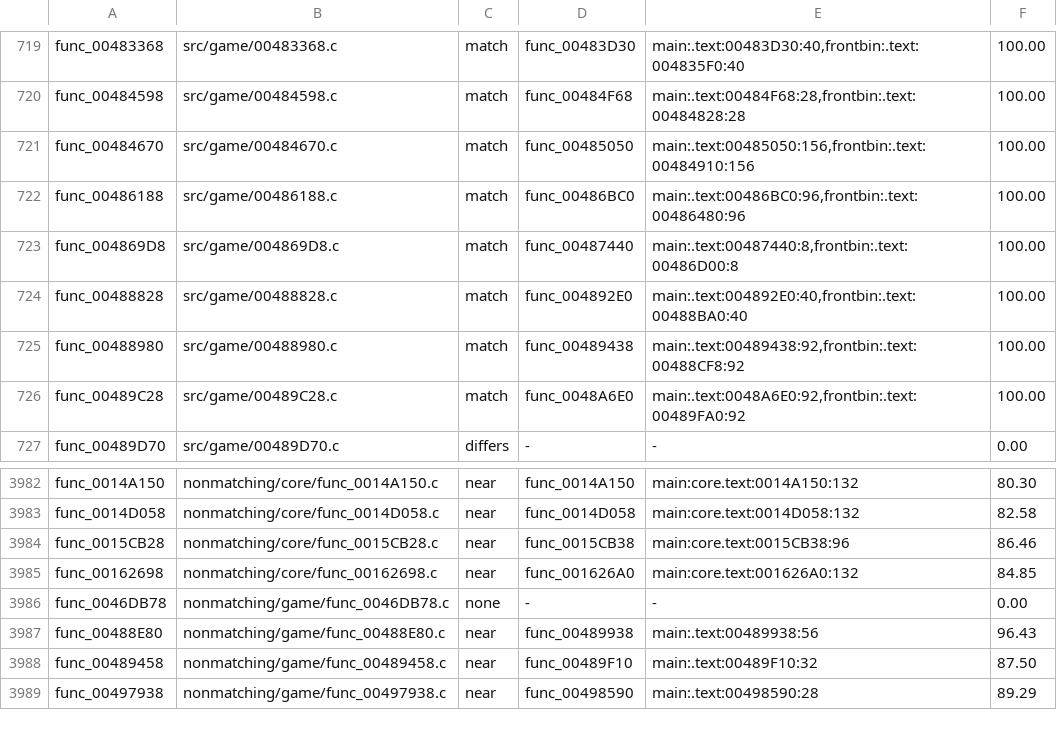
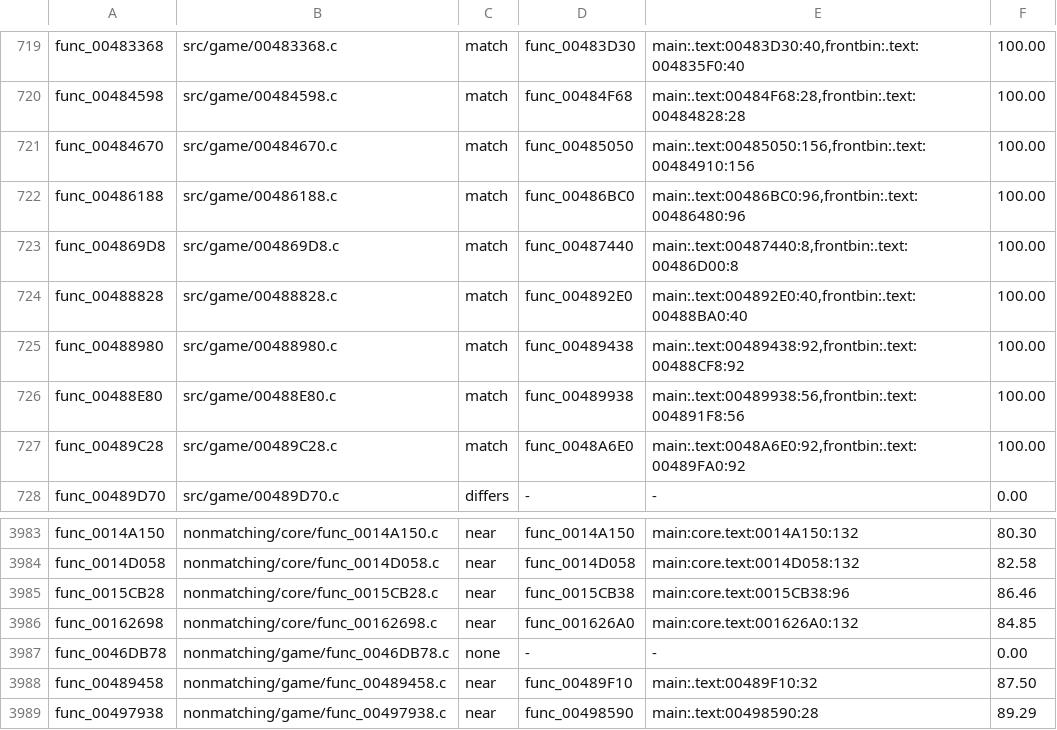
Before and after one commit to BlindFire1200/rac4-decomp, a TSV file: config/pal/map.tsv, drawn as a sheet; only a part is shown, gaps mark what is left out.

```diff
--- a/config/pal/map.tsv
+++ b/config/pal/map.tsv
@@ -725,2 +725,3 @@ func_00488828	src/game/00488828.c	match	func_004892E0	main:.text:004892E0:40,fro
 func_00488980	src/game/00488980.c	match	func_00489438	main:.text:00489438:92,frontbin:.text:00488CF8:92	100.00
+func_00488E80	src/game/00488E80.c	match	func_00489938	main:.text:00489938:56,frontbin:.text:004891F8:56	100.00
 func_00489C28	src/game/00489C28.c	match	func_0048A6E0	main:.text:0048A6E0:92,frontbin:.text:00489FA0:92	100.00
@@ -3986,3 +3987,2 @@ func_00162698	nonmatching/core/func_00162698.c	near	func_001626A0	main:core.text
 func_0046DB78	nonmatching/game/func_0046DB78.c	none	-	-	0.00
-func_00488E80	nonmatching/game/func_00488E80.c	near	func_00489938	main:.text:00489938:56	96.43
 func_00489458	nonmatching/game/func_00489458.c	near	func_00489F10	main:.text:00489F10:32	87.50
```
Also changed, not shown: config/us/map.tsv, 6 other files.
